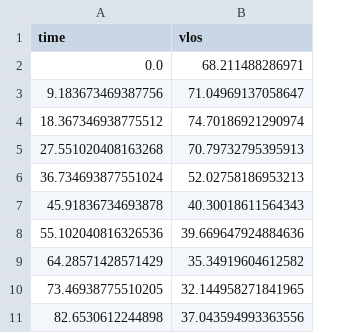
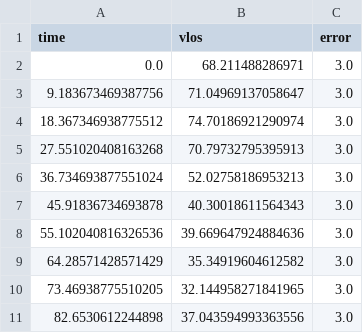
Before and after one commit to xou-mit/Astronomy_Python_Course, a CSV file: worksheets_XO/binary_measurements_complete.csv, drawn as a sheet; only a part is shown; the diff names each change by its address in the sheet, - before the commit and + after, or states it on an @@ line.

Commit message:
update data

```diff
--- a/worksheets_XO/binary_measurements_complete.csv
+++ b/worksheets_XO/binary_measurements_complete.csv
+column C (error), rows 2-11: all 3.0
```
